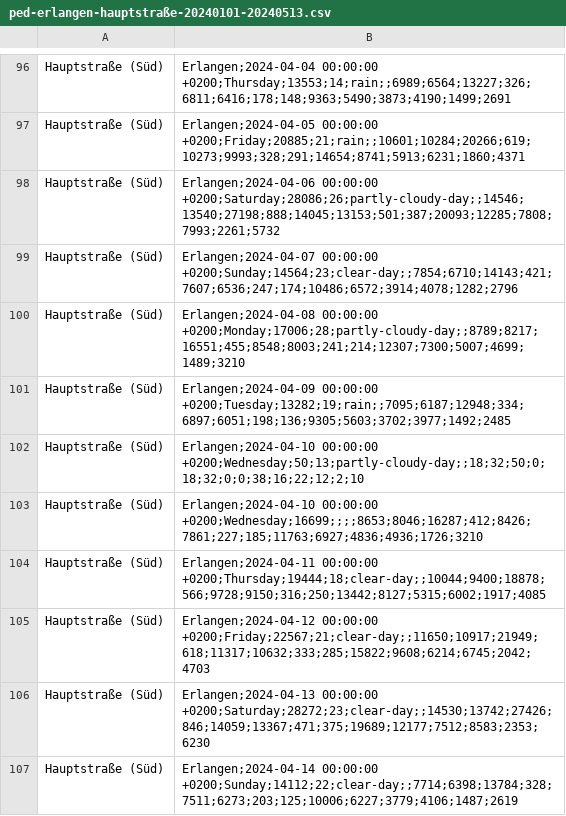
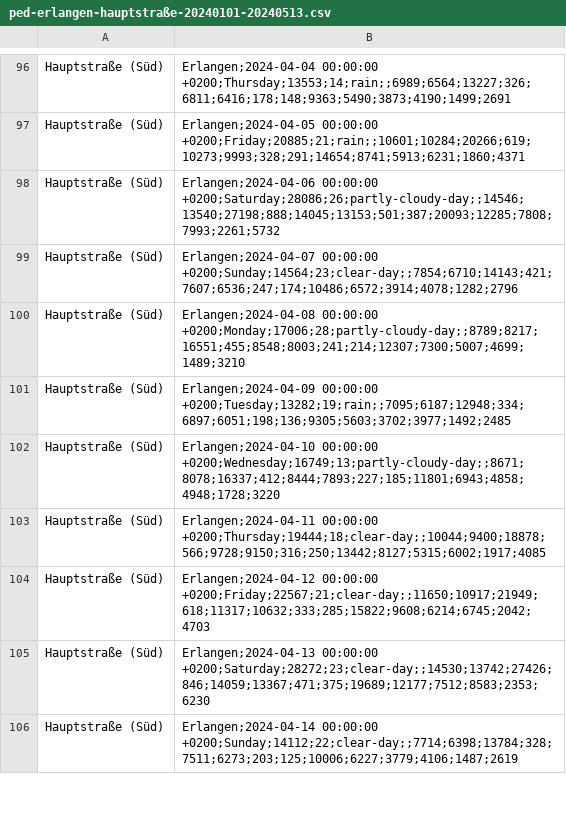
Before and after one commit to 345Mathieu543/fau-made, a CSV file: project/csv_files/ped-erlangen-hauptstraße-20240101-20240513.csv, drawn as a sheet; only a part is shown, gaps mark what is left out.

Commit message:
update

```diff
--- a/project/csv_files/ped-erlangen-hauptstraße-20240101-20240513.csv
+++ b/project/csv_files/ped-erlangen-hauptstraße-20240101-20240513.csv
@@ -101,4 +101,3 @@ Hauptstraße (Süd), Erlangen;2024-04-08 00:00:00 +0200;Monday;17006;28;partly-c
 Hauptstraße (Süd), Erlangen;2024-04-09 00:00:00 +0200;Tuesday;13282;19;rain;;7095;6187;12948;334;6897;6051;198;136;9305;5603;3702;3977;1492;2485
-Hauptstraße (Süd), Erlangen;2024-04-10 00:00:00 +0200;Wednesday;50;13;partly-cloudy-day;;18;32;50;0;18;32;0;0;38;16;22;12;2;10
-Hauptstraße (Süd), Erlangen;2024-04-10 00:00:00 +0200;Wednesday;16699;;;;8653;8046;16287;412;8426;7861;227;185;11763;6927;4836;4936;1726;3210
+Hauptstraße (Süd), Erlangen;2024-04-10 00:00:00 +0200;Wednesday;16749;13;partly-cloudy-day;;8671;8078;16337;412;8444;7893;227;185;11801;6943;4858;4948;1728;3220
 Hauptstraße (Süd), Erlangen;2024-04-11 00:00:00 +0200;Thursday;19444;18;clear-day;;10044;9400;18878;566;9728;9150;316;250;13442;8127;5315;6002;1917;4085
```
